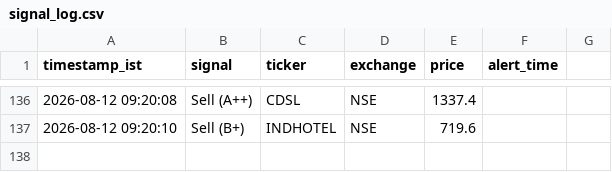
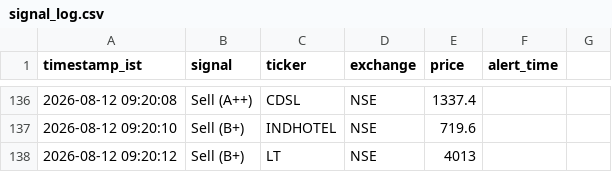
Before and after one commit to sisir6685/nse-alert-bot, a CSV file: loken_relay/signal_log.csv, drawn as a sheet; only a part is shown, gaps mark what is left out.

Commit message:
Log signal: Sell (B+) LT [skip ci]

```diff
--- a/loken_relay/signal_log.csv
+++ b/loken_relay/signal_log.csv
@@ -137 +137,2 @@ timestamp_ist,signal,ticker,exchange,price,alert_time
 2026-08-12 09:20:10,Sell (B+),INDHOTEL,NSE,719.6
+2026-08-12 09:20:12,Sell (B+),LT,NSE,4013
```
